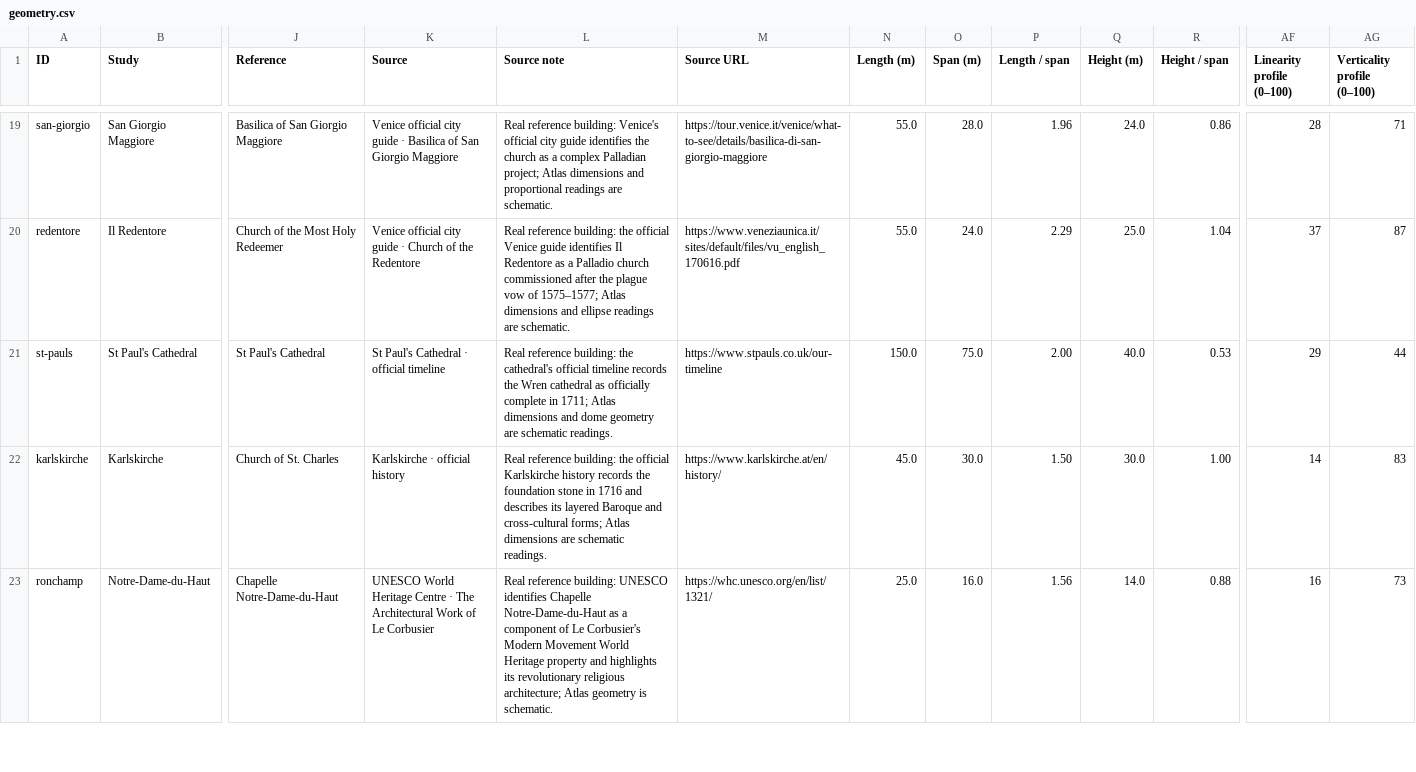
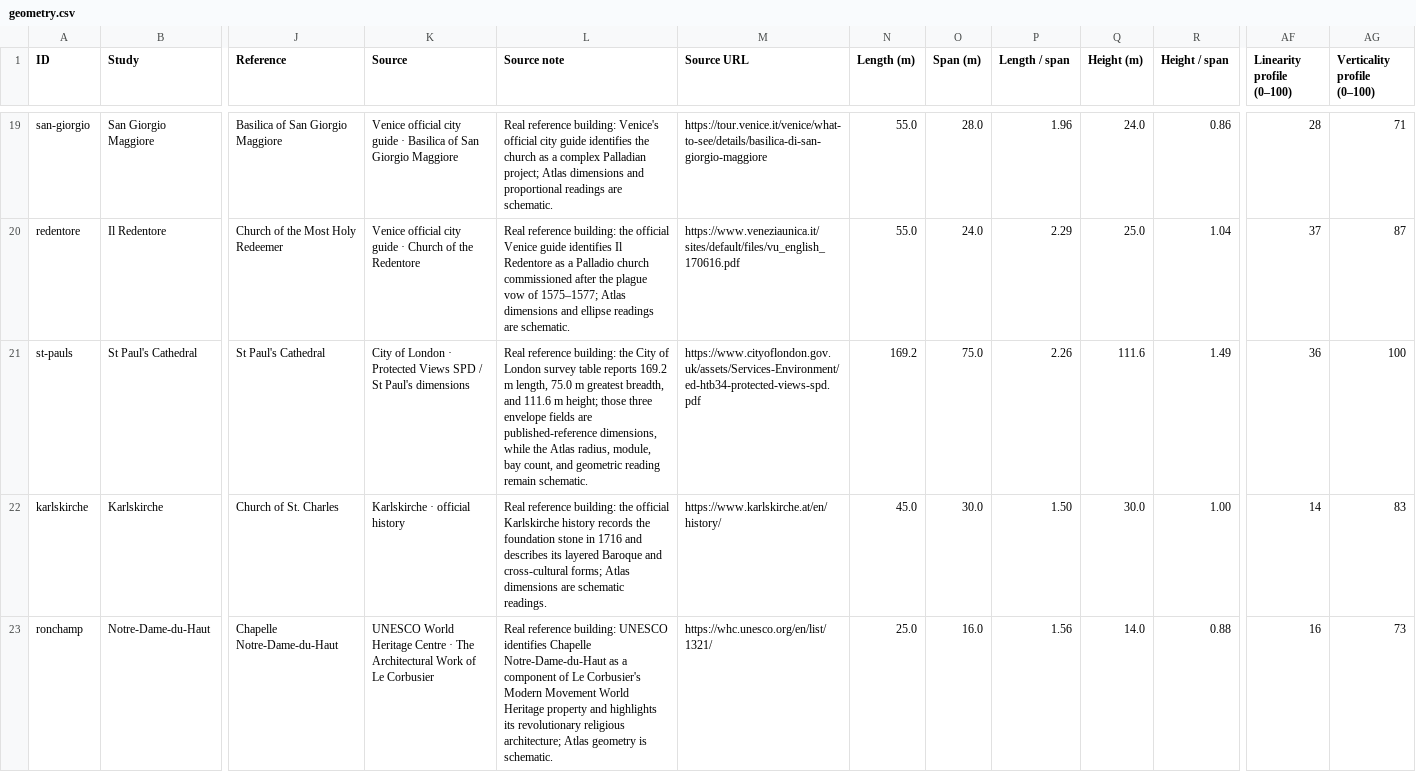
Before and after one commit to ZeroXSHDW/sacred-geometry-atlas, a CSV file: data/geometry.csv, drawn as a sheet; only a part is shown, gaps mark what is left out; the diff names each change by its address in the sheet, - before the commit and + after, or states it on an @@ line.

Commit message:
Regenerate atlas outputs for published dimensions

```diff
--- a/data/geometry.csv
+++ b/data/geometry.csv
-K21 (Source): St Paul's Cathedral · official timeline
+K21 (Source): City of London · Protected Views SPD / St Paul's dimensions
-L21 (Source note): …building: the cathedral's official timeline records the Wren cathedral as officially complete in 1711; Atlas dimensions and dome geometry are schematic readings.
+L21 (Source note): …building: the City of London survey table reports 169.2 m length, 75.0 m greatest breadth, and 111.6 m height; those three envelope fields are published-reference dimensions, while the Atlas radius, module, bay count, and geometric reading remain schematic.
-M21 (Source URL): https://www.stpauls.co.uk/our-timeline
+M21 (Source URL): https://www.cityoflondon.gov.uk/assets/Services-Environment/ed-htb34-protected-views-spd.pdf
-N21 (Length (m)): 150.0
+N21 (Length (m)): 169.2
-P21 (Length / span): 2.00
+P21 (Length / span): 2.26
-Q21 (Height (m)): 40.0
+Q21 (Height (m)): 111.6
-R21 (Height / span): 0.53
+R21 (Height / span): 1.49
-AF21 (Linearity profile (0–100)): 29
+AF21 (Linearity profile (0–100)): 36
-AG21 (Verticality profile (0–100)): 44
+AG21 (Verticality profile (0–100)): 100
```
Also changed, not shown: 6 other files.
